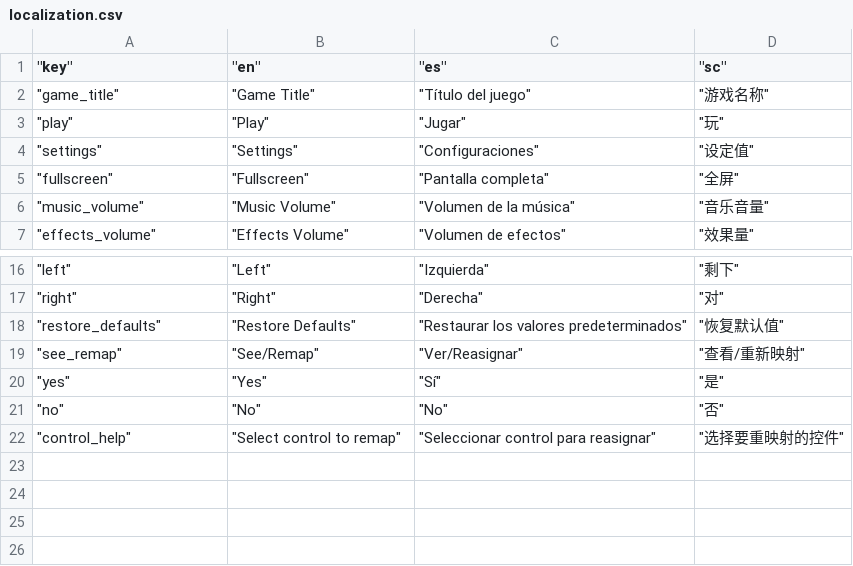
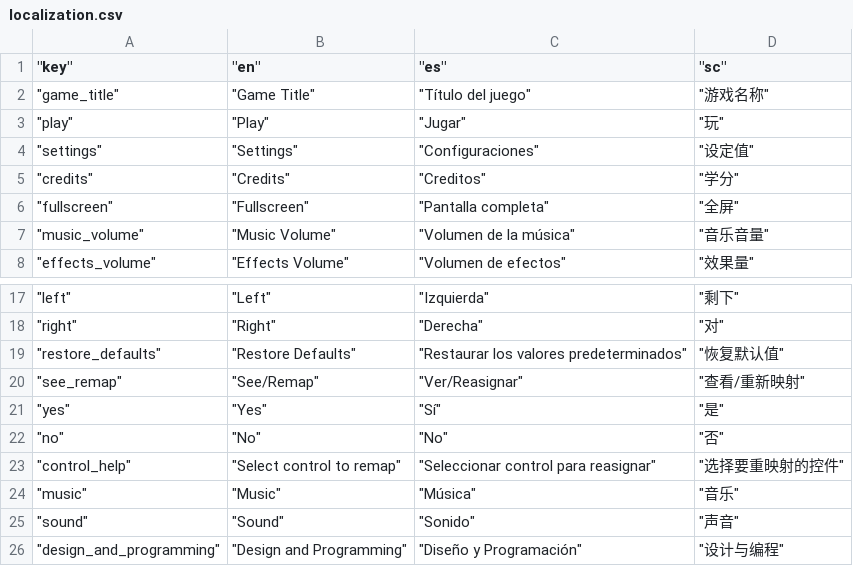
Before and after one commit to bthomas2622/unity-2d-starter-kit, a CSV file: Assets/Resources/localization.csv, drawn as a sheet; only a part is shown, gaps mark what is left out; the diff names each change by its address in the sheet, - before the commit and + after, or states it on an @@ line.

Commit message:
updated to Unity 2021 LTS and updated some assets

```diff
--- a/Assets/Resources/localization.csv
+++ b/Assets/Resources/localization.csv
+row 5: "credits" | "Credits" | "Creditos" | "学分"
+row 24: "music" | "Music" | "Música" | "音乐"
+row 25: "sound" | "Sound" | "Sonido" | "声音"
+row 26: "design_and_programming" | "Design and Programming" | "Diseño y Programación" | "设计与编程"
```
Also changed, not shown: 47 other files.
